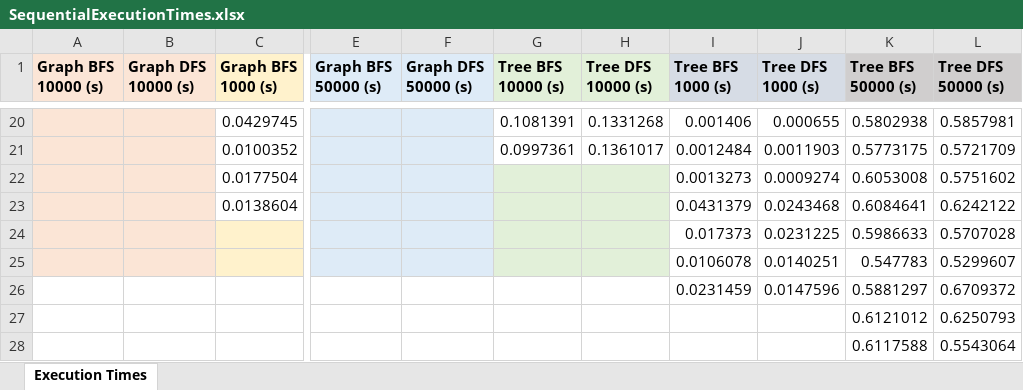
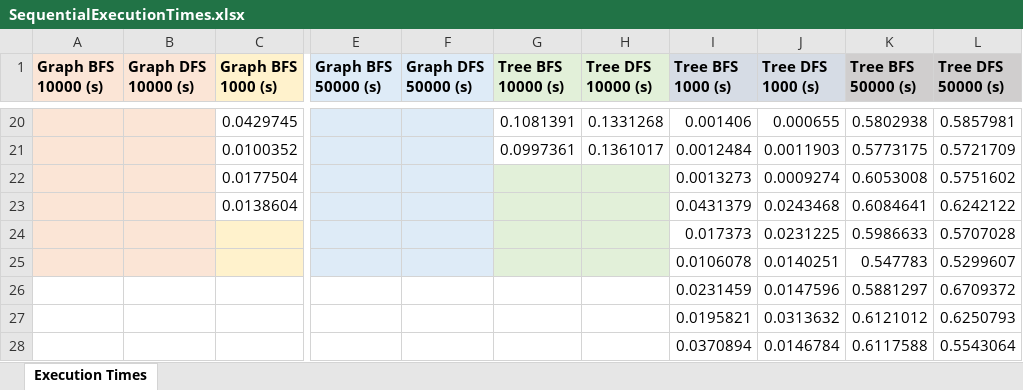
Before and after one commit to Clara2605/SearchAlgorithms, an Excel workbook: src/main/resources/data_output/SequentialExecutionTimes.xlsx, sheet Execution Times, drawn as a sheet; only a part is shown, gaps mark what is left out; values as stored, in another font and other column widths than the file's, no borders; the diff names each change by its address in the sheet, - before the commit and + after, or states it on an @@ line.

```diff
--- a/src/main/resources/data_output/SequentialExecutionTimes.xlsx (sheet Execution Times)
+++ b/src/main/resources/data_output/SequentialExecutionTimes.xlsx (sheet Execution Times)
-I27 (Tree BFS 1000 (s)): (empty)
+I27 (Tree BFS 1000 (s)): 0.0195821
-J27 (Tree DFS 1000 (s)): (empty)
+J27 (Tree DFS 1000 (s)): 0.0313632
-I28 (Tree BFS 1000 (s)): (empty)
+I28 (Tree BFS 1000 (s)): 0.0370894
-J28 (Tree DFS 1000 (s)): (empty)
+J28 (Tree DFS 1000 (s)): 0.0146784
```
Also changed, not shown: src/main/resources/data_output/ParallelExecutionTimes.xlsx, src/main/resources/data_output/ParallelMemoryUsage.xlsx, 2 other files.
